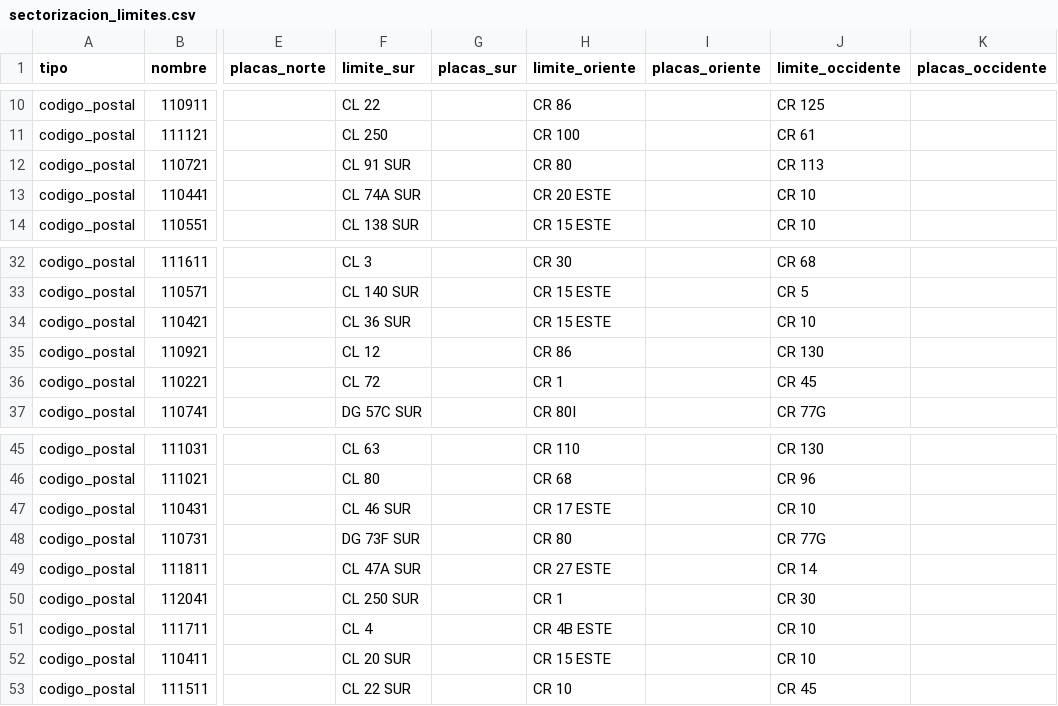
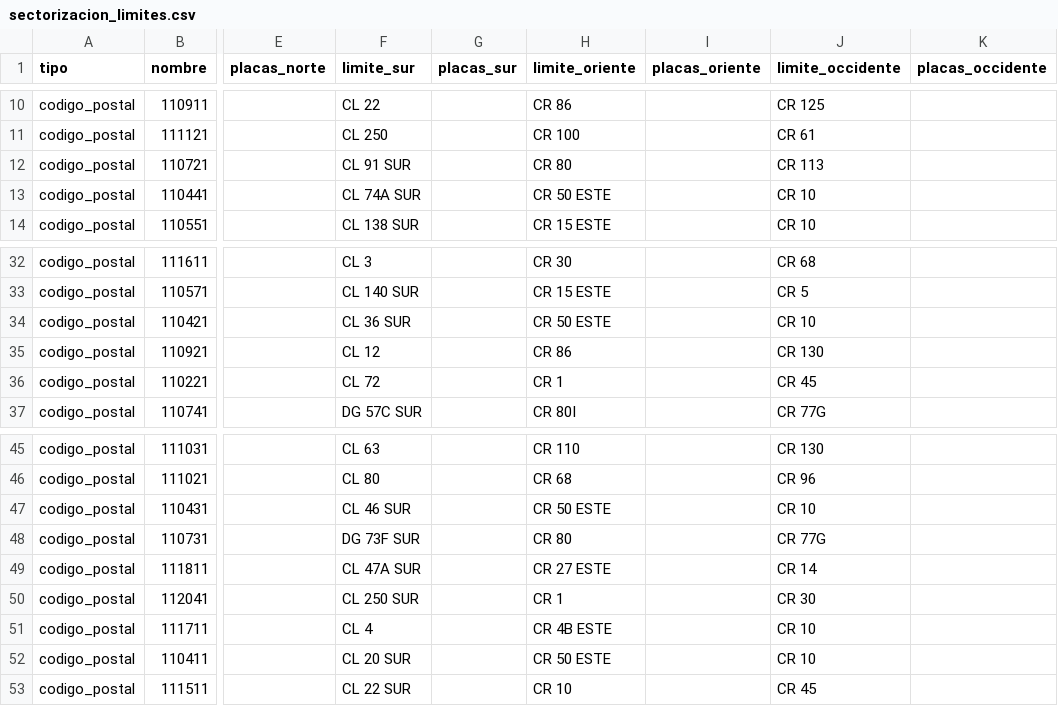
Before and after one commit to MauricioCombariza/servilla_erp, a CSV file: backend/app/assets/sectorizacion_limites.csv, drawn as a sheet; only a part is shown, gaps mark what is left out; the diff names each change by its address in the sheet, - before the commit and + after, or states it on an @@ line.

```diff
--- a/backend/app/assets/sectorizacion_limites.csv
+++ b/backend/app/assets/sectorizacion_limites.csv
-H13 (limite_oriente): CR 20 ESTE
+H13 (limite_oriente): CR 50 ESTE
-H34 (limite_oriente): CR 15 ESTE
+H34 (limite_oriente): CR 50 ESTE
-H47 (limite_oriente): CR 17 ESTE
+H47 (limite_oriente): CR 50 ESTE
-H52 (limite_oriente): CR 15 ESTE
+H52 (limite_oriente): CR 50 ESTE
```
Also changed, not shown: 4 other files.
